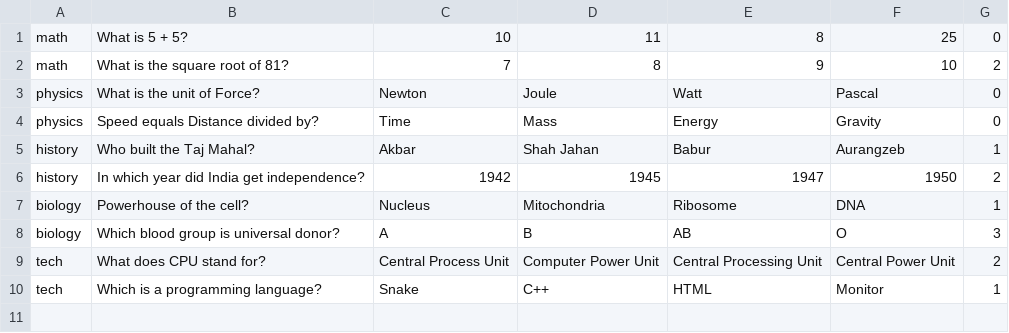
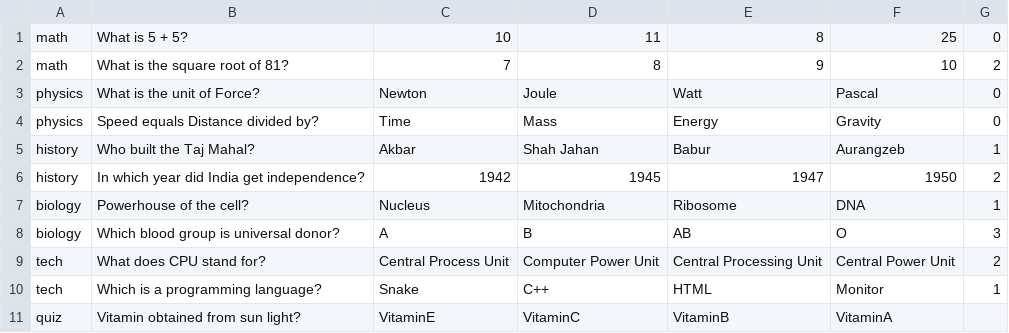
Before and after one commit to Nishanths21/Learn-By-Games, a CSV file: build/questions.csv, drawn as a sheet; the diff names each change by its address in the sheet, - before the commit and + after, or states it on an @@ line.

Commit message:
data

```diff
--- a/build/questions.csv
+++ b/build/questions.csv
+row 11: quiz | Vitamin obtained from sun light? | VitaminE | VitaminC | VitaminB | VitaminA
```
